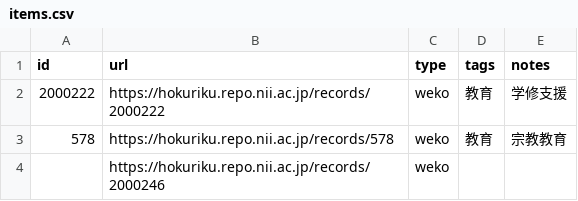
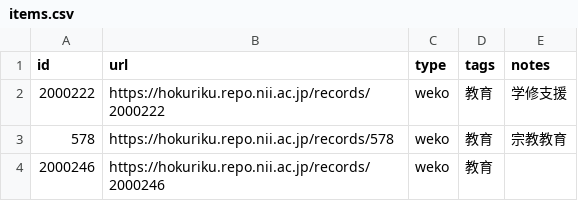
Before and after one commit to kimikazu/ks-academic-constellation, a CSV file: docs/virtual-issue/items.csv, drawn as a sheet.

Commit message:
Update items.csv

```diff
--- a/docs/virtual-issue/items.csv
+++ b/docs/virtual-issue/items.csv
@@ -3,2 +3,2 @@ id,url,type,tags,notes
 578,https://hokuriku.repo.nii.ac.jp/records/578,weko,教育,宗教教育
-,https://hokuriku.repo.nii.ac.jp/records/2000246,weko,,
+2000246,https://hokuriku.repo.nii.ac.jp/records/2000246,weko,教育,
```
